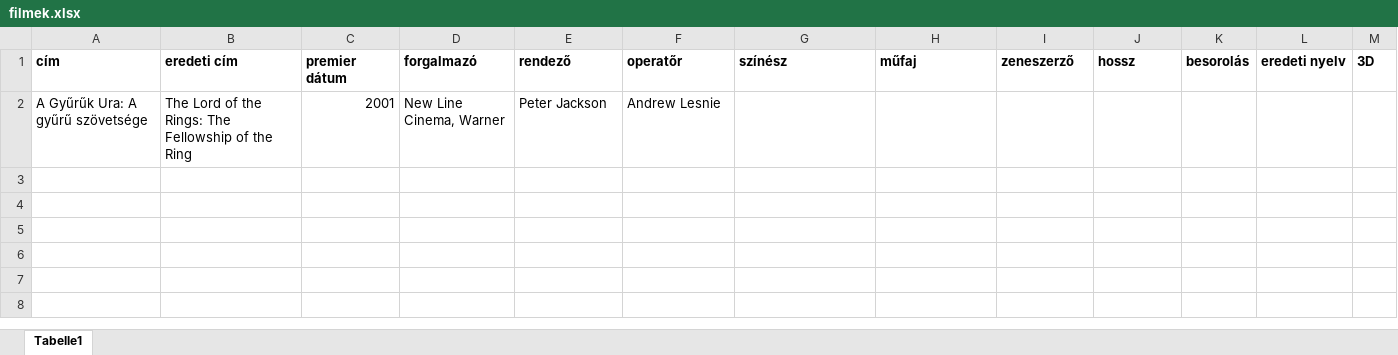
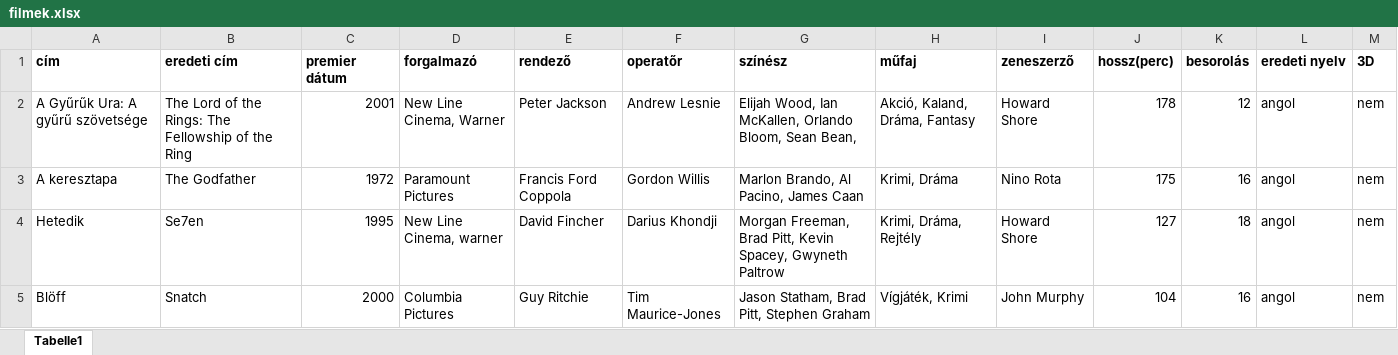
Before and after one commit to JDominikADY/sql2022, an Excel workbook: filmek.xlsx, sheet Tabelle1, drawn as a sheet; values as stored, in another font and other column widths than the file's, no borders; the diff names each change by its address in the sheet, - before the commit and + after, or states it on an @@ line.

Commit message:
bloff

```diff
--- a/filmek.xlsx (sheet Tabelle1)
+++ b/filmek.xlsx (sheet Tabelle1)
-J1: hossz
+J1: hossz(perc)
-G2 (színész): (empty)
+G2 (színész): Elijah Wood, Ian McKallen, Orlando Bloom, Sean Bean,
-H2 (műfaj): (empty)
+H2 (műfaj): Akció, Kaland, Dráma, Fantasy
-I2 (zeneszerző): (empty)
+I2 (zeneszerző): Howard Shore
-J2 (hossz(perc)): (empty)
+J2 (hossz(perc)): 178
-K2 (besorolás): (empty)
+K2 (besorolás): 12
-L2 (eredeti nyelv): (empty)
+L2 (eredeti nyelv): angol
-M2 (3D): (empty)
+M2 (3D): nem
+row 3: A keresztapa | The Godfather | 1972 | Paramount Pictures | Francis Ford Coppola | Gordon Willis | Marlon Brando, Al Pacino, James Caan | Krimi, Dráma | Nino Rota | 175 | 16 | angol | nem
+row 4: Hetedik | Se7en | 1995 | New Line Cinema, warner | David Fincher | Darius Khondji | Morgan Freeman, Brad Pitt, Kevin Spacey, Gwyneth Paltrow | Krimi, Dráma, Rejtély | Howard Shore | 127 | 18 | angol | nem
+row 5: Blöff | Snatch | 2000 | Columbia Pictures | Guy Ritchie | Tim Maurice-Jones | Jason Statham, Brad Pitt, Stephen Graham | Vígjáték, Krimi | John Murphy | 104 | 16 | angol | nem
```
